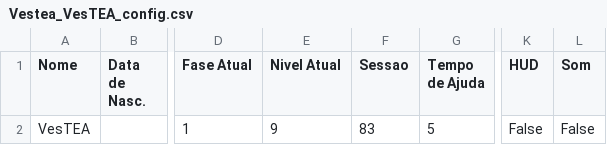
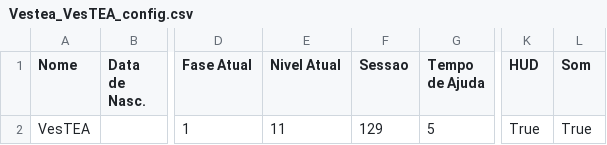
Before and after one commit to larvattea/ttea, a CSV file: Source/Jogadores/Vestea_VesTEA_config.csv, drawn as a sheet; only a part is shown, gaps mark what is left out; the diff names each change by its address in the sheet, - before the commit and + after, or states it on an @@ line.

```diff
--- a/Source/Jogadores/Vestea_VesTEA_config.csv
+++ b/Source/Jogadores/Vestea_VesTEA_config.csv
-E2 (Nivel Atual): 9
+E2 (Nivel Atual): 11
-F2 (Sessao): 83
+F2 (Sessao): 129
-K2 (HUD): False
+K2 (HUD): True
-L2 (Som): False
+L2 (Som): True
```
Also changed, not shown: Source/Jogadores/Vestea_RepeTEA_config.csv, Source/Jogadores/Vestea_VesTEA_sessao.csv, 32 other files.
